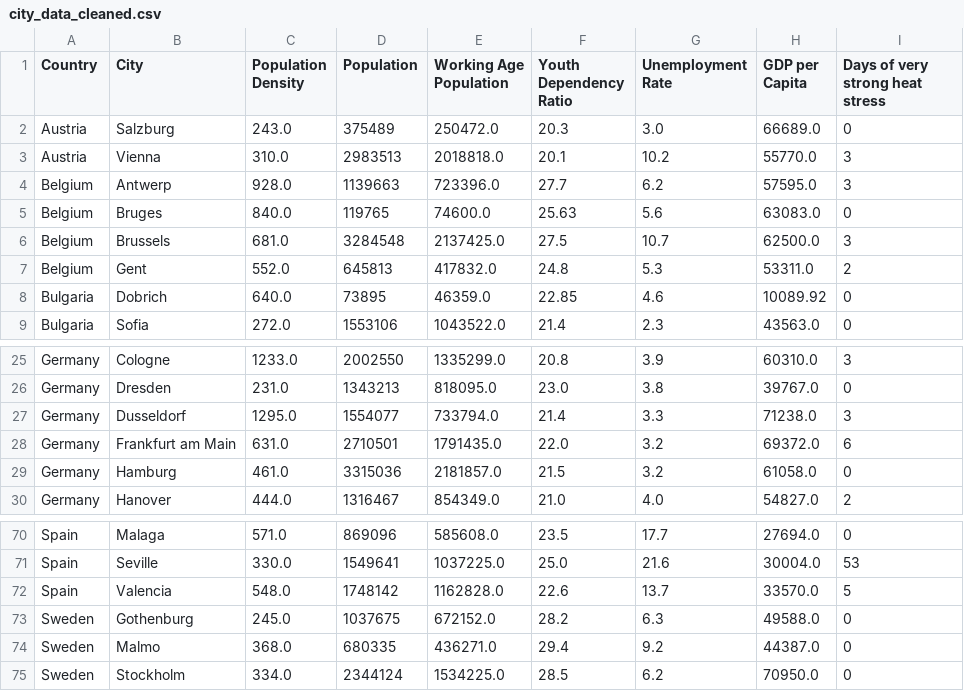
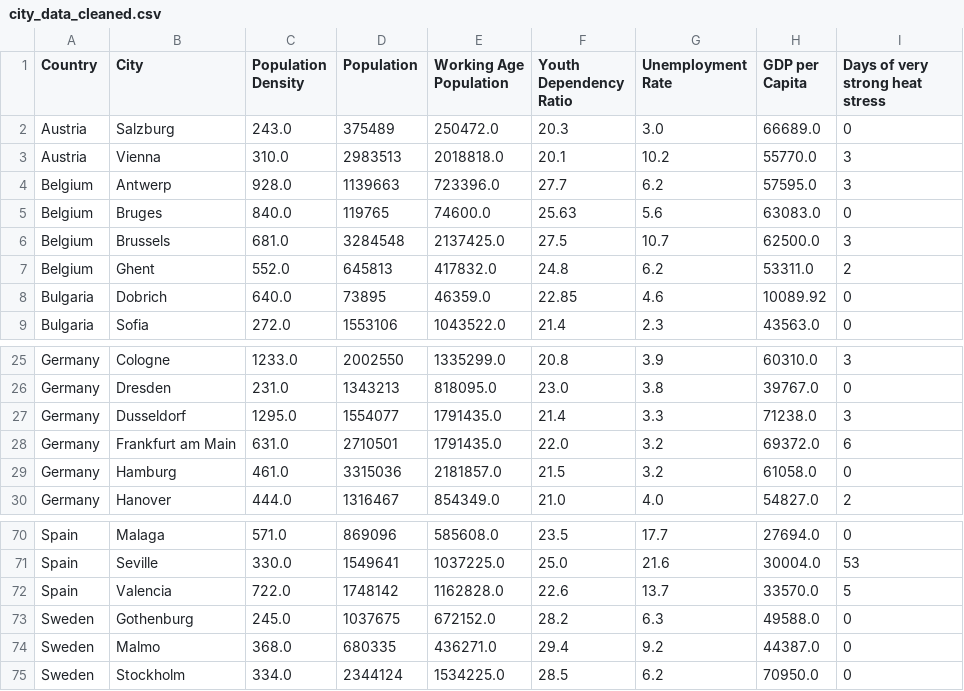
Before and after one commit to afonsolince06/-Where-should-I-live-PDS-Project, a CSV file: city_data_cleaned.csv, drawn as a sheet; only a part is shown, gaps mark what is left out; the diff names each change by its address in the sheet, - before the commit and + after, or states it on an @@ line.

Commit message:
Update city_data_cleaned.csv

```diff
--- a/city_data_cleaned.csv
+++ b/city_data_cleaned.csv
-B7 (City): Gent
+B7 (City): Ghent
-G7 (Unemployment Rate): 5.3
+G7 (Unemployment Rate): 6.2
-E27 (Working Age Population): 733794.0
+E27 (Working Age Population): 1791435.0
-C72 (Population Density): 548.0
+C72 (Population Density): 722.0
```
